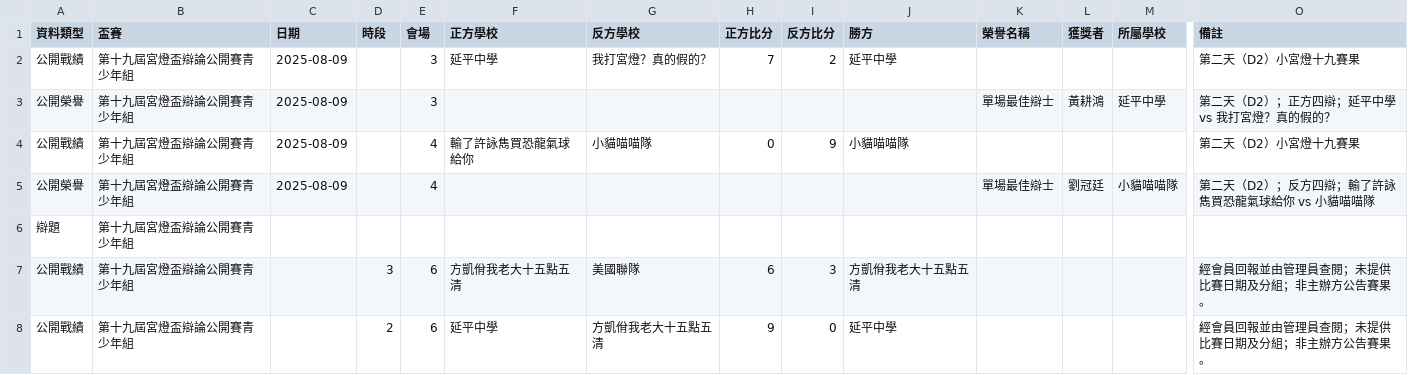
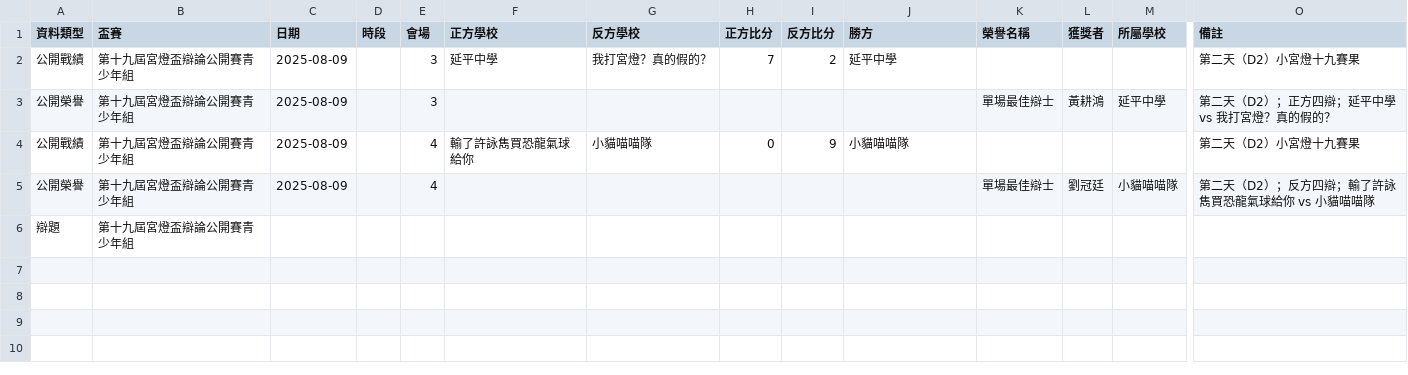
Before and after one commit to macrokernel3000/opendebate, a CSV file: data/public-data-第十九屆宮燈盃辯論公開賽青少年組.csv, drawn as a sheet; only a part is shown, gaps mark what is left out; rows hold the shown columns only; the diff names each change by its address in the sheet, - before the commit and + after, or states it on an @@ line.

```diff
--- a/data/public-data-第十九屆宮燈盃辯論公開賽青少年組.csv
+++ b/data/public-data-第十九屆宮燈盃辯論公開賽青少年組.csv
-row 7: 公開戰績 | 第十九屆宮燈盃辯論公開賽青少年組 |  | 3 | 6 | 方凱佾我老大十五點五清 | 美國聯隊 | 6 | 3 | 方凱佾我老大十五點五清 |  |  |  | 經會員回報並由管理員查閱；未提供比賽日期及分組；非主辦方公告賽果。
-row 8: 公開戰績 | 第十九屆宮燈盃辯論公開賽青少年組 |  | 2 | 6 | 延平中學 | 方凱佾我老大十五點五清 | 9 | 0 | 延平中學 |  |  |  | 經會員回報並由管理員查閱；未提供比賽日期及分組；非主辦方公告賽果。
```
Also changed, not shown: data/entity-registry.csv, data/event-rosters.csv, 12 other files.
